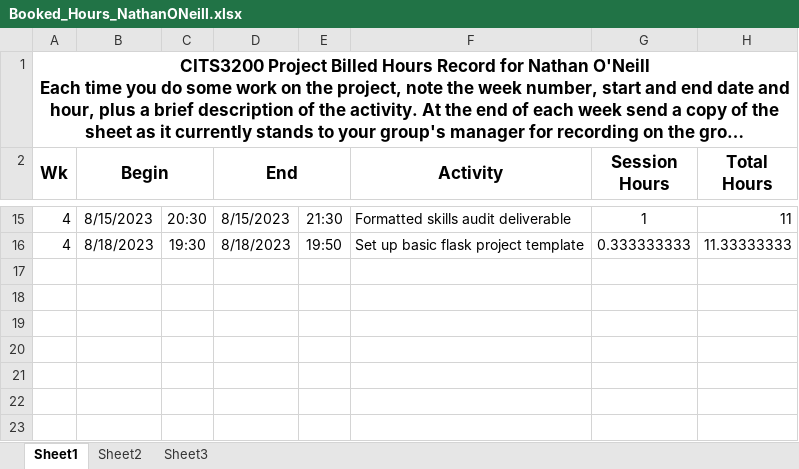
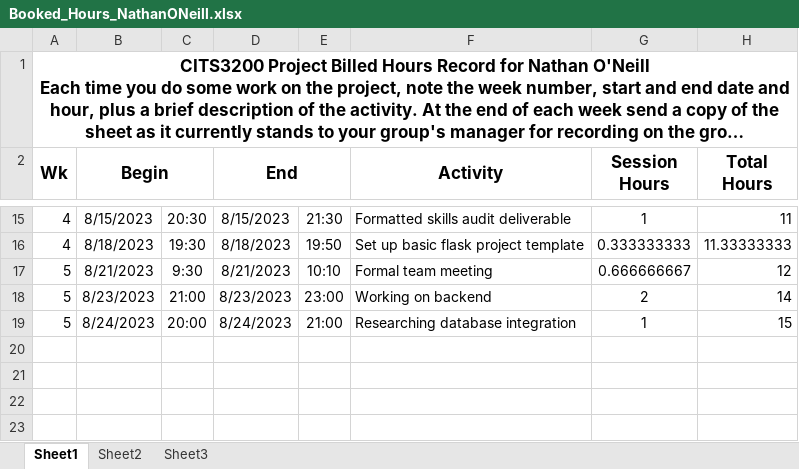
Before and after one commit to saphcarter/italian_3200_project, an Excel workbook: documentation/booked_hours_individual/Booked_Hours_NathanONeill.xlsx, sheet Sheet1, drawn as a sheet; only a part is shown, gaps mark what is left out; long unchanged cells end in …; values as stored, in another font and other column widths than the file's, no borders; the diff names each change by its address in the sheet, - before the commit and + after, or states it on an @@ line.

Commit message:
Nathan's hours wk 5

```diff
--- a/documentation/booked_hours_individual/Booked_Hours_NathanONeill.xlsx (sheet Sheet1)
+++ b/documentation/booked_hours_individual/Booked_Hours_NathanONeill.xlsx (sheet Sheet1)
-row 17: (empty)
+row 17: 5 | 8/21/2023 | 9:30 | 8/21/2023 | 10:10 | Formal team meeting | 0.666666667 | 12
-row 18: (empty)
+row 18: 5 | 8/23/2023 | 21:00 | 8/23/2023 | 23:00 | Working on backend | 2 | 14
-row 19: (empty)
+row 19: 5 | 8/24/2023 | 20:00 | 8/24/2023 | 21:00 | Researching database integration | 1 | 15
```
Also changed, not shown: hidden cells.
